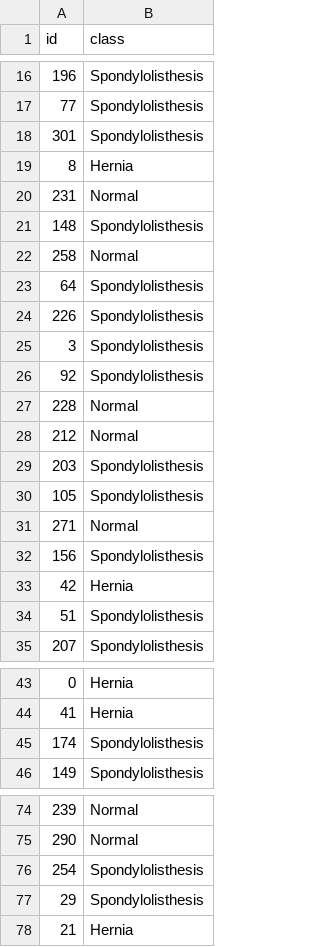
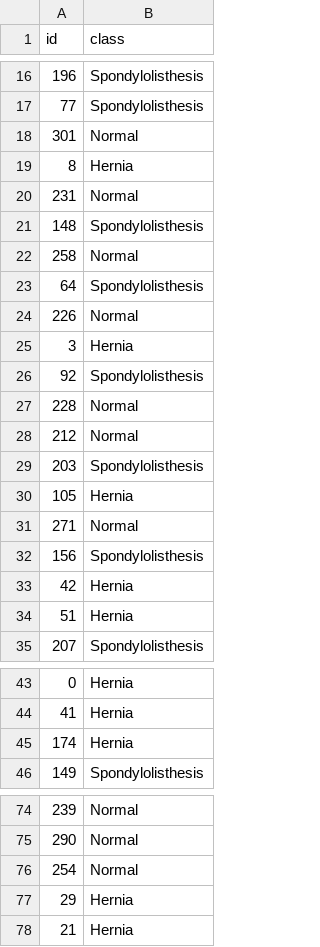
Before and after one commit to adilsonmedronha/Classification_problems, a CSV file: Vertebral Column/submissions/submission_LR_OVERSAMPLED_WITH_ID_MIN_MAX_NORMALIZATION.csv, drawn as a sheet; only a part is shown, gaps mark what is left out; the diff covers the shown part only.

```diff
--- a/Vertebral Column/submissions/submission_LR_OVERSAMPLED_WITH_ID_MIN_MAX_NORMALIZATION.csv
+++ b/Vertebral Column/submissions/submission_LR_OVERSAMPLED_WITH_ID_MIN_MAX_NORMALIZATION.csv
@@ -17,3 +17,3 @@ id,class
 77,Spondylolisthesis
-301,Spondylolisthesis
+301,Normal
 8,Hernia
@@ -23,4 +23,4 @@ id,class
 64,Spondylolisthesis
-226,Spondylolisthesis
-3,Spondylolisthesis
+226,Normal
+3,Hernia
 92,Spondylolisthesis
@@ -29,3 +29,3 @@ id,class
 203,Spondylolisthesis
-105,Spondylolisthesis
+105,Hernia
 271,Normal
@@ -33,3 +33,3 @@ id,class
 42,Hernia
-51,Spondylolisthesis
+51,Hernia
 207,Spondylolisthesis
@@ -44,3 +44,3 @@ id,class
 41,Hernia
-174,Spondylolisthesis
+174,Hernia
 149,Spondylolisthesis
@@ -75,4 +75,4 @@ id,class
 290,Normal
-254,Spondylolisthesis
-29,Spondylolisthesis
+254,Normal
+29,Hernia
 21,Hernia
```
Also changed, not shown: 3 edited cells elsewhere in this file, Vertebral Column/submissions/submission_CART_OVERSAMPLED_WITH_ID_MIN_MAX_NORMALIZATION.csv, Vertebral Column/submissions/submission_KNN_OVERSAMPLED_WITH_ID_MIN_MAX_NORMALIZATION.csv, 6 other files.
